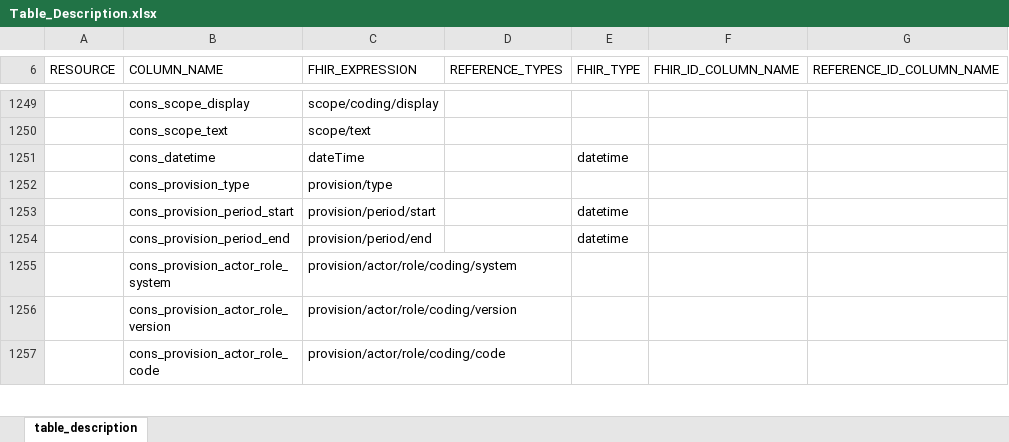
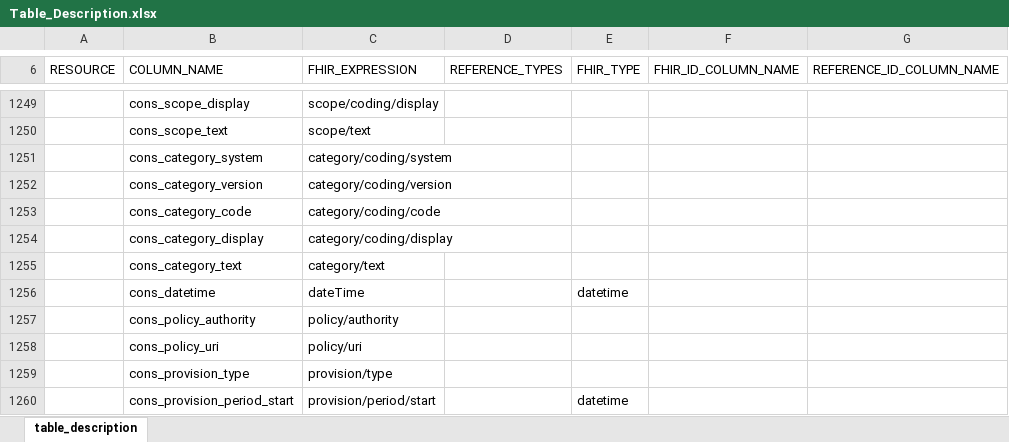
Before and after one commit to medizininformatik-initiative/INTERPOLAR, an Excel workbook: R-cds2db/cds2db/inst/extdata/Table_Description.xlsx, sheet table_description, drawn as a sheet; only a part is shown, gaps mark what is left out; the shorter side is filled out with more unchanged rows; values as stored, in another font and other column widths than the file's, no borders; the diff names each change by its address in the sheet, - before the commit and + after, or states it on an @@ line.

Commit message:
Add consent columns in table description

```diff
--- a/R-cds2db/cds2db/inst/extdata/Table_Description.xlsx (sheet table_description)
+++ b/R-cds2db/cds2db/inst/extdata/Table_Description.xlsx (sheet table_description)
+row 1251:  | cons_category_system | category/coding/system
+row 1252:  | cons_category_version | category/coding/version
+row 1253:  | cons_category_code | category/coding/code
+row 1254:  | cons_category_display | category/coding/display
+row 1255:  | cons_category_text | category/text
+row 1257:  | cons_policy_authority | policy/authority
+row 1258:  | cons_policy_uri | policy/uri
```
Also changed, not shown: R-cds2db/cds2db/inst/extdata/Table_Description_Definition.xlsx, 7 other files.
